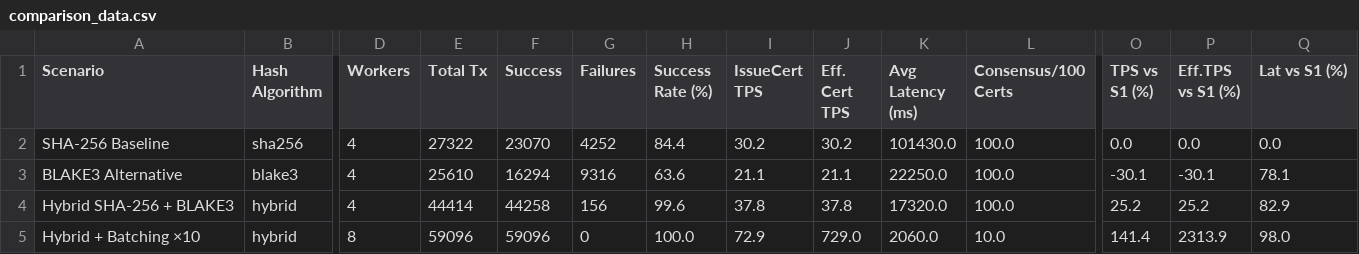
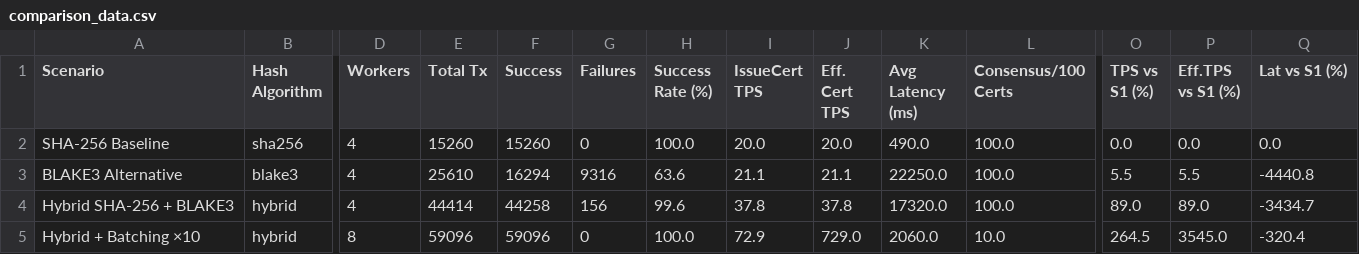
Before and after one commit to NawalAlragwi/fabricNew, a CSV file: results/final_comparison/comparison_data.csv, drawn as a sheet; only a part is shown, gaps mark what is left out; the diff names each change by its address in the sheet, - before the commit and + after, or states it on an @@ line.

```diff
--- a/results/final_comparison/comparison_data.csv
+++ b/results/final_comparison/comparison_data.csv
-E2 (Total Tx): 27322
+E2 (Total Tx): 15260
-F2 (Success): 23070
+F2 (Success): 15260
-G2 (Failures): 4252
+G2 (Failures): 0
-H2 (Success Rate (%)): 84.4
+H2 (Success Rate (%)): 100.0
-I2 (IssueCert TPS): 30.2
+I2 (IssueCert TPS): 20.0
-J2 (Eff. Cert TPS): 30.2
+J2 (Eff. Cert TPS): 20.0
-K2 (Avg Latency (ms)): 101430.0
+K2 (Avg Latency (ms)): 490.0
-O3 (TPS vs S1 (%)): -30.1
+O3 (TPS vs S1 (%)): 5.5
-P3 (Eff.TPS vs S1 (%)): -30.1
+P3 (Eff.TPS vs S1 (%)): 5.5
-Q3 (Lat vs S1 (%)): 78.1
+Q3 (Lat vs S1 (%)): -4440.8
-O4 (TPS vs S1 (%)): 25.2
+O4 (TPS vs S1 (%)): 89.0
-P4 (Eff.TPS vs S1 (%)): 25.2
+P4 (Eff.TPS vs S1 (%)): 89.0
-Q4 (Lat vs S1 (%)): 82.9
+Q4 (Lat vs S1 (%)): -3434.7
-O5 (TPS vs S1 (%)): 141.4
+O5 (TPS vs S1 (%)): 264.5
-P5 (Eff.TPS vs S1 (%)): 2313.9
+P5 (Eff.TPS vs S1 (%)): 3545.0
-Q5 (Lat vs S1 (%)): 98.0
+Q5 (Lat vs S1 (%)): -320.4
```
Also changed, not shown: results/final_comparison/per_operation_data.csv, 16 other files.
